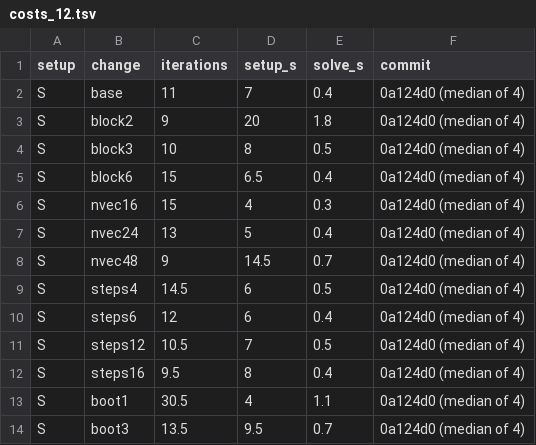
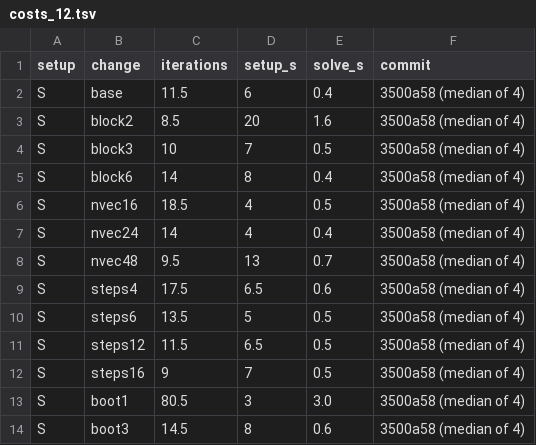
Before and after one commit to atsanroger/RutticeQCD, a TSV file: docs/mg_background/data/costs_12.tsv, drawn as a sheet; only a part is shown; the diff covers the shown part only.

```diff
--- a/docs/mg_background/data/costs_12.tsv
+++ b/docs/mg_background/data/costs_12.tsv
@@ -1,14 +1,14 @@
 setup	change	iterations	setup_s	solve_s	commit
-S	base	11	7	0.4	0a124d0 (median of 4)
-S	block2	9	20	1.8	0a124d0 (median of 4)
-S	block3	10	8	0.5	0a124d0 (median of 4)
-S	block6	15	6.5	0.4	0a124d0 (median of 4)
-S	nvec16	15	4	0.3	0a124d0 (median of 4)
-S	nvec24	13	5	0.4	0a124d0 (median of 4)
-S	nvec48	9	14.5	0.7	0a124d0 (median of 4)
-S	steps4	14.5	6	0.5	0a124d0 (median of 4)
-S	steps6	12	6	0.4	0a124d0 (median of 4)
-S	steps12	10.5	7	0.5	0a124d0 (median of 4)
-S	steps16	9.5	8	0.4	0a124d0 (median of 4)
-S	boot1	30.5	4	1.1	0a124d0 (median of 4)
-S	boot3	13.5	9.5	0.7	0a124d0 (median of 4)
+S	base	11.5	6	0.4	3500a58 (median of 4)
+S	block2	8.5	20	1.6	3500a58 (median of 4)
+S	block3	10	7	0.5	3500a58 (median of 4)
+S	block6	14	8	0.4	3500a58 (median of 4)
+S	nvec16	18.5	4	0.5	3500a58 (median of 4)
+S	nvec24	14	4	0.4	3500a58 (median of 4)
+S	nvec48	9.5	13	0.7	3500a58 (median of 4)
+S	steps4	17.5	6.5	0.6	3500a58 (median of 4)
+S	steps6	13.5	5	0.5	3500a58 (median of 4)
+S	steps12	11.5	6.5	0.5	3500a58 (median of 4)
+S	steps16	9	7	0.5	3500a58 (median of 4)
+S	boot1	80.5	3	3.0	3500a58 (median of 4)
+S	boot3	14.5	8	0.6	3500a58 (median of 4)
```
Also changed, not shown: 36 edited cells elsewhere in this file, docs/mg_background/data/gcr_steps_24.tsv, docs/mg_background/data/gcr_steps_24_configs.tsv, 27 other files.
